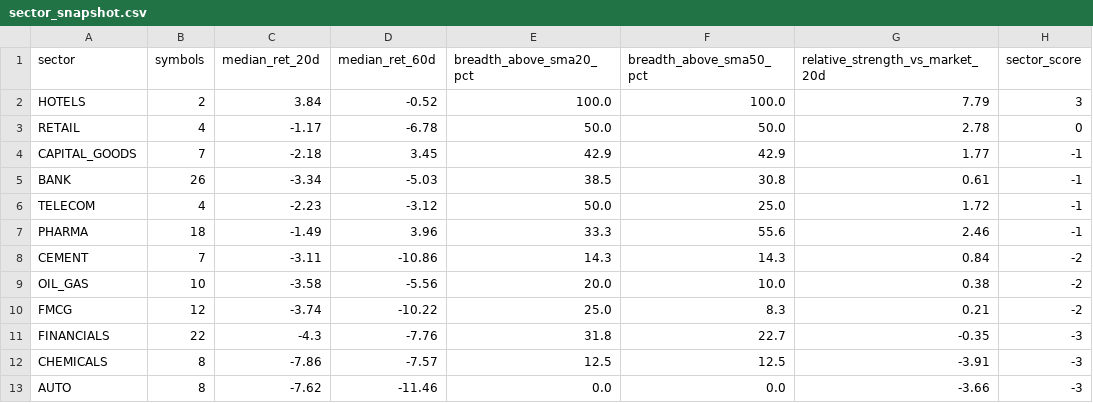
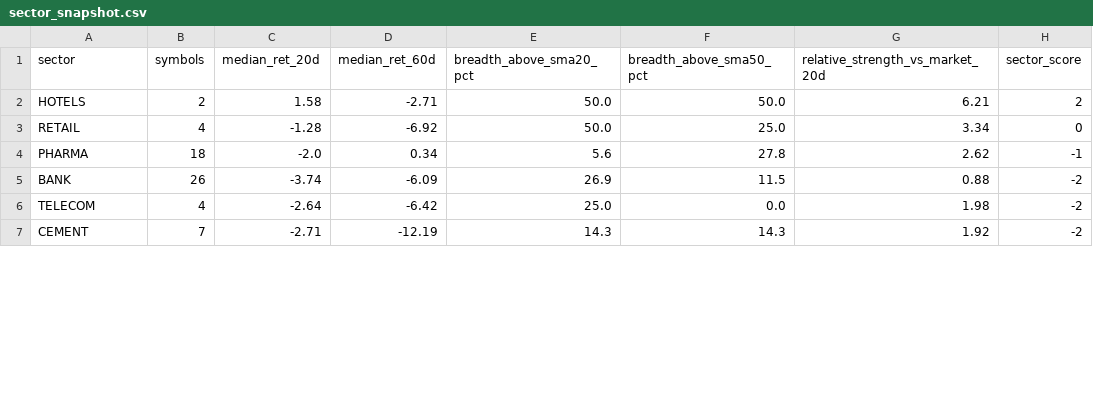
Before and after one commit to abhishekb1991/Swingtradingapp, a CSV file: sector_snapshot.csv, drawn as a sheet; only a part is shown; the diff covers the shown part only.

```diff
--- a/sector_snapshot.csv
+++ b/sector_snapshot.csv
@@ -1,13 +1,7 @@
 sector,symbols,median_ret_20d,median_ret_60d,breadth_above_sma20_pct,breadth_above_sma50_pct,relative_strength_vs_market_20d,sector_score
-HOTELS,2,3.84,-0.52,100.0,100.0,7.79,3
-RETAIL,4,-1.17,-6.78,50.0,50.0,2.78,0
-CAPITAL_GOODS,7,-2.18,3.45,42.9,42.9,1.77,-1
-BANK,26,-3.34,-5.03,38.5,30.8,0.61,-1
-TELECOM,4,-2.23,-3.12,50.0,25.0,1.72,-1
-PHARMA,18,-1.49,3.96,33.3,55.6,2.46,-1
-CEMENT,7,-3.11,-10.86,14.3,14.3,0.84,-2
-OIL_GAS,10,-3.58,-5.56,20.0,10.0,0.38,-2
-FMCG,12,-3.74,-10.22,25.0,8.3,0.21,-2
-FINANCIALS,22,-4.3,-7.76,31.8,22.7,-0.35,-3
-CHEMICALS,8,-7.86,-7.57,12.5,12.5,-3.91,-3
-AUTO,8,-7.62,-11.46,0.0,0.0,-3.66,-3
+HOTELS,2,1.58,-2.71,50.0,50.0,6.21,2
+RETAIL,4,-1.28,-6.92,50.0,25.0,3.34,0
+PHARMA,18,-2.0,0.34,5.6,27.8,2.62,-1
+BANK,26,-3.74,-6.09,26.9,11.5,0.88,-2
+TELECOM,4,-2.64,-6.42,25.0,0.0,1.98,-2
+CEMENT,7,-2.71,-12.19,14.3,14.3,1.92,-2
```
Also changed, not shown: 7 added rows, 1 removed row and 40 edited cells elsewhere in this file, macro_snapshot.csv, 4 other files.
